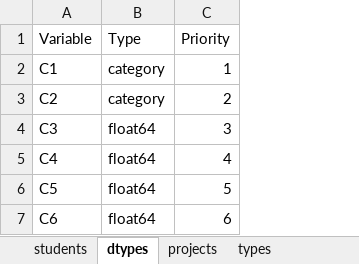
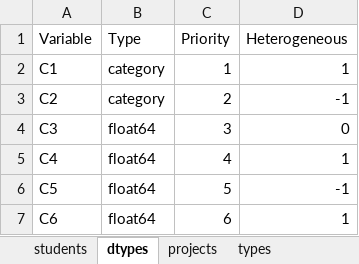
Before and after one commit to belzebuu/GroupFormation, an Excel workbook: data/example/data.xlsx, sheet dtypes, drawn as a sheet; values as stored, in another font and other column widths than the file's, no borders; the diff names each change by its address in the sheet, - before the commit and + after, or states it on an @@ line.

```diff
--- a/data/example/data.xlsx (sheet dtypes)
+++ b/data/example/data.xlsx (sheet dtypes)
+column D (Heterogeneous), rows 2-7: 1 | -1 | 0 | 1 | -1 | 1
```
Also changed, not shown: 4 other files.
